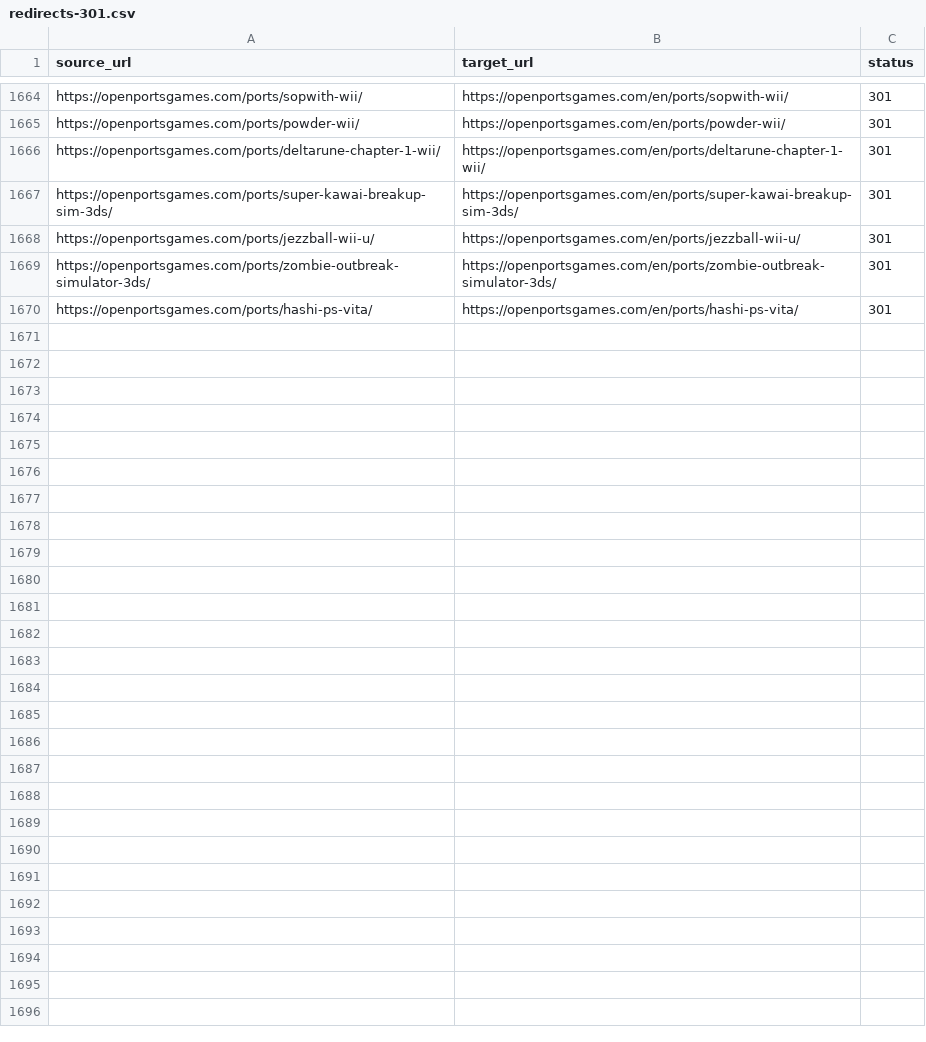
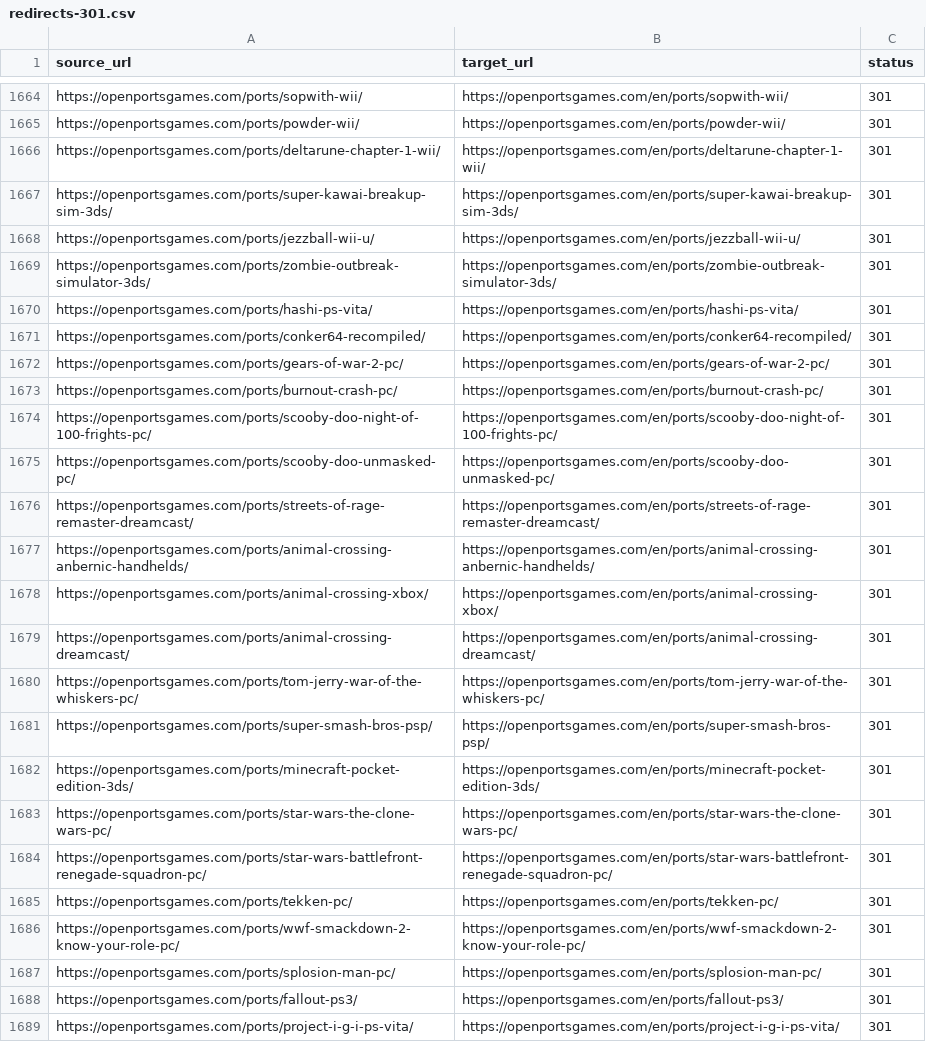
Before and after one commit to Kymie131/openportsgames, a CSV file: docs/redirects-301.csv, drawn as a sheet; only a part is shown, gaps mark what is left out; the diff covers the shown part only.

Commit message:
fix(content): 49 ports que el filtro automatico habia descartado por error (Conker x2, Gears 2, Scooby-Doo, Animal Crossing x3, Tekken, Chrono Trigger, Quake Wii...)

```diff
--- a/docs/redirects-301.csv
+++ b/docs/redirects-301.csv
@@ -1670 +1670,20 @@ https://openportsgames.com/ports/zombie-outbreak-simulator-3ds/,https://openport
 https://openportsgames.com/ports/hashi-ps-vita/,https://openportsgames.com/en/ports/hashi-ps-vita/,301
+https://openportsgames.com/ports/conker64-recompiled/,https://openportsgames.com/en/ports/conker64-recompiled/,301
+https://openportsgames.com/ports/gears-of-war-2-pc/,https://openportsgames.com/en/ports/gears-of-war-2-pc/,301
+https://openportsgames.com/ports/burnout-crash-pc/,https://openportsgames.com/en/ports/burnout-crash-pc/,301
+https://openportsgames.com/ports/scooby-doo-night-of-100-frights-pc/,https://openportsgames.com/en/ports/scooby-doo-night-of-100-frights-pc/,301
+https://openportsgames.com/ports/scooby-doo-unmasked-pc/,https://openportsgames.com/en/ports/scooby-doo-unmasked-pc/,301
+https://openportsgames.com/ports/streets-of-rage-remaster-dreamcast/,https://openportsgames.com/en/ports/streets-of-rage-remaster-dreamcast/,301
+https://openportsgames.com/ports/animal-crossing-anbernic-handhelds/,https://openportsgames.com/en/ports/animal-crossing-anbernic-handhelds/,301
+https://openportsgames.com/ports/animal-crossing-xbox/,https://openportsgames.com/en/ports/animal-crossing-xbox/,301
+https://openportsgames.com/ports/animal-crossing-dreamcast/,https://openportsgames.com/en/ports/animal-crossing-dreamcast/,301
+https://openportsgames.com/ports/tom-jerry-war-of-the-whiskers-pc/,https://openportsgames.com/en/ports/tom-jerry-war-of-the-whiskers-pc/,301
+https://openportsgames.com/ports/super-smash-bros-psp/,https://openportsgames.com/en/ports/super-smash-bros-psp/,301
+https://openportsgames.com/ports/minecraft-pocket-edition-3ds/,https://openportsgames.com/en/ports/minecraft-pocket-edition-3ds/,301
+https://openportsgames.com/ports/star-wars-the-clone-wars-pc/,https://openportsgames.com/en/ports/star-wars-the-clone-wars-pc/,301
+https://openportsgames.com/ports/star-wars-battlefront-renegade-squadron-pc/,https://openportsgames.com/en/ports/star-wars-battlefront-renegade-squadron-pc/,301
+https://openportsgames.com/ports/tekken-pc/,https://openportsgames.com/en/ports/tekken-pc/,301
+https://openportsgames.com/ports/wwf-smackdown-2-know-your-role-pc/,https://openportsgames.com/en/ports/wwf-smackdown-2-know-your-role-pc/,301
+https://openportsgames.com/ports/splosion-man-pc/,https://openportsgames.com/en/ports/splosion-man-pc/,301
+https://openportsgames.com/ports/fallout-ps3/,https://openportsgames.com/en/ports/fallout-ps3/,301
+https://openportsgames.com/ports/project-i-g-i-ps-vita/,https://openportsgames.com/en/ports/project-i-g-i-ps-vita/,301
```
Also changed, not shown: 30 added rows elsewhere in this file, 51 other files.
